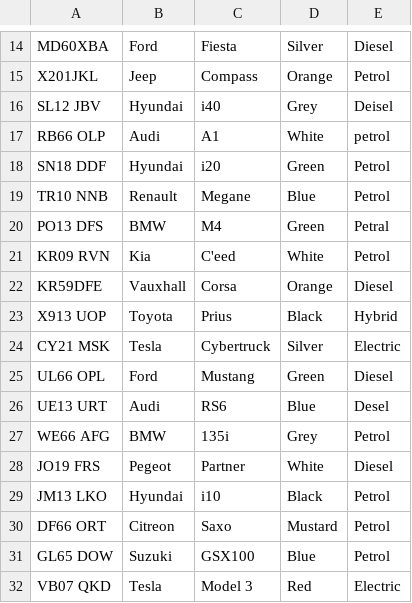
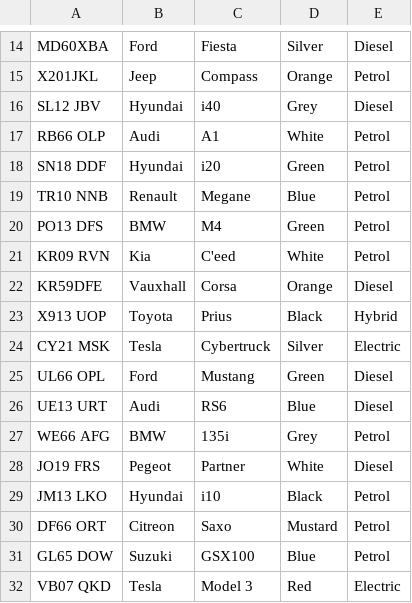
Before and after one commit to lucalushughgalus/Technical-Assessment, a CSV file: Task-3/technical-test-data.csv, drawn as a sheet; only a part is shown, gaps mark what is left out.

Commit message:
Removed misspellings of fuel types from technical-test-data.csv

```diff
--- a/Task-3/technical-test-data.csv
+++ b/Task-3/technical-test-data.csv
@@ -15,7 +15,7 @@ MD60XBA,Ford,Fiesta,Silver,Diesel
 X201JKL,Jeep,Compass,Orange,Petrol
-SL12 JBV,Hyundai,i40,Grey,Deisel
-RB66 OLP,Audi,A1,White,petrol
+SL12 JBV,Hyundai,i40,Grey,Diesel
+RB66 OLP,Audi,A1,White,Petrol
 SN18 DDF,Hyundai,i20,Green,Petrol
 TR10 NNB,Renault,Megane,Blue,Petrol
-PO13 DFS,BMW,M4,Green,Petral
+PO13 DFS,BMW,M4,Green,Petrol
 KR09 RVN,Kia,C'eed,White,Petrol
@@ -25,3 +25,3 @@ CY21 MSK,Tesla,Cybertruck,Silver,Electric
 UL66 OPL,Ford,Mustang,Green,Diesel
-UE13 URT,Audi,RS6,Blue,Desel
+UE13 URT,Audi,RS6,Blue,Diesel
 WE66 AFG,BMW,135i,Grey,Petrol
```
